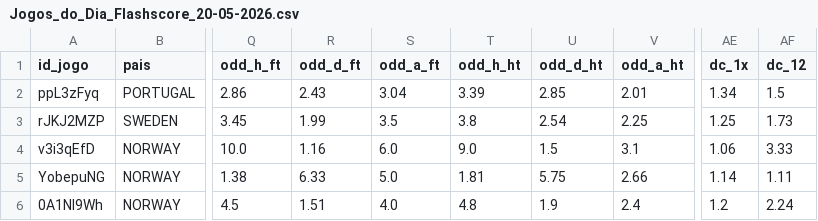
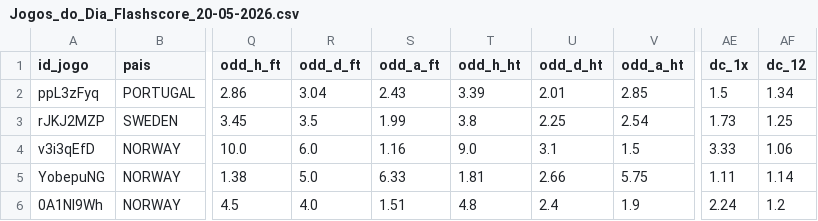
Before and after one commit to rafa3lsilva/webscrapping_redscore, a CSV file: data/jogos_do_dia/Jogos_do_Dia_Flashscore_20-05-2026.csv, drawn as a sheet; only a part is shown, gaps mark what is left out; the diff covers the shown part only; the diff names each change by its address in the sheet, - before the commit and + after, or states it on an @@ line.

```diff
--- a/data/jogos_do_dia/Jogos_do_Dia_Flashscore_20-05-2026.csv
+++ b/data/jogos_do_dia/Jogos_do_Dia_Flashscore_20-05-2026.csv
-R2 (odd_d_ft): 2.43
+R2 (odd_d_ft): 3.04
-S2 (odd_a_ft): 3.04
+S2 (odd_a_ft): 2.43
-U2 (odd_d_ht): 2.85
+U2 (odd_d_ht): 2.01
-V2 (odd_a_ht): 2.01
+V2 (odd_a_ht): 2.85
-AE2 (dc_1x): 1.34
+AE2 (dc_1x): 1.5
-AF2 (dc_12): 1.5
+AF2 (dc_12): 1.34
-R3 (odd_d_ft): 1.99
+R3 (odd_d_ft): 3.5
-S3 (odd_a_ft): 3.5
+S3 (odd_a_ft): 1.99
-U3 (odd_d_ht): 2.54
+U3 (odd_d_ht): 2.25
-V3 (odd_a_ht): 2.25
+V3 (odd_a_ht): 2.54
-AE3 (dc_1x): 1.25
+AE3 (dc_1x): 1.73
-AF3 (dc_12): 1.73
+AF3 (dc_12): 1.25
-R4 (odd_d_ft): 1.16
+R4 (odd_d_ft): 6.0
-S4 (odd_a_ft): 6.0
+S4 (odd_a_ft): 1.16
-U4 (odd_d_ht): 1.5
+U4 (odd_d_ht): 3.1
-V4 (odd_a_ht): 3.1
+V4 (odd_a_ht): 1.5
-AE4 (dc_1x): 1.06
+AE4 (dc_1x): 3.33
-AF4 (dc_12): 3.33
+AF4 (dc_12): 1.06
-R5 (odd_d_ft): 6.33
+R5 (odd_d_ft): 5.0
-S5 (odd_a_ft): 5.0
+S5 (odd_a_ft): 6.33
-U5 (odd_d_ht): 5.75
+U5 (odd_d_ht): 2.66
-V5 (odd_a_ht): 2.66
+V5 (odd_a_ht): 5.75
-AE5 (dc_1x): 1.14
+AE5 (dc_1x): 1.11
-AF5 (dc_12): 1.11
+AF5 (dc_12): 1.14
-R6 (odd_d_ft): 1.51
+R6 (odd_d_ft): 4.0
-S6 (odd_a_ft): 4.0
+S6 (odd_a_ft): 1.51
-U6 (odd_d_ht): 1.9
+U6 (odd_d_ht): 2.4
-V6 (odd_a_ht): 2.4
+V6 (odd_a_ht): 1.9
-AE6 (dc_1x): 1.2
+AE6 (dc_1x): 2.24
-AF6 (dc_12): 2.24
+AF6 (dc_12): 1.2
```
Also changed, not shown: 94 edited cells elsewhere in this file, data/jogos_do_dia/Jogos_do_Dia_Flashscore_19-05-2026.csv, 3 other files.
